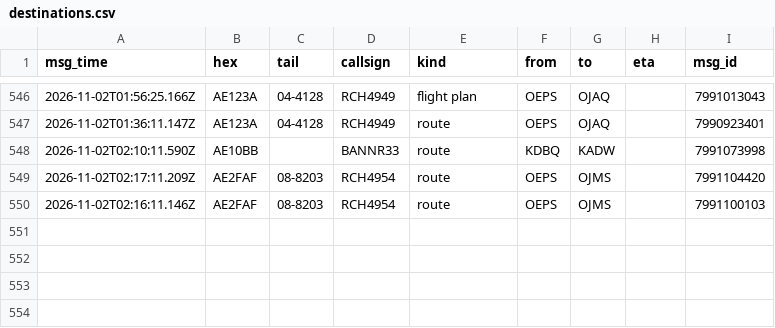
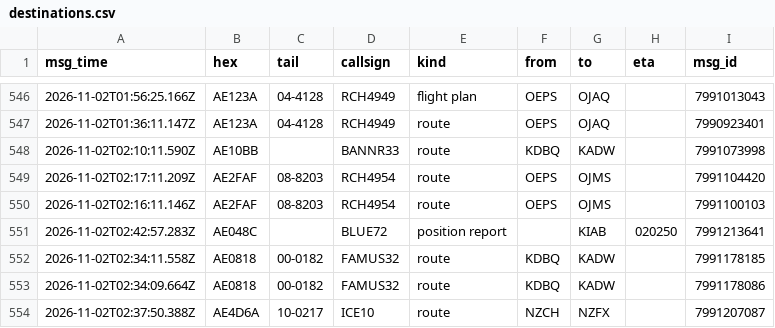
Before and after one commit to Rzalumen/gulf-routes-backtest, a CSV file: acars/destinations.csv, drawn as a sheet; only a part is shown, gaps mark what is left out; the diff names each change by its address in the sheet, - before the commit and + after, or states it on an @@ line.

Commit message:
ACARS archive 2026-11-02T03:04Z

```diff
--- a/acars/destinations.csv
+++ b/acars/destinations.csv
+row 551: 2026-11-02T02:42:57.283Z | AE048C |  | BLUE72 | position report |  | KIAB | 020250 | 7991213641
+row 552: 2026-11-02T02:34:11.558Z | AE0818 | 00-0182 | FAMUS32 | route | KDBQ | KADW |  | 7991178185
+row 553: 2026-11-02T02:34:09.664Z | AE0818 | 00-0182 | FAMUS32 | route | KDBQ | KADW |  | 7991178086
+row 554: 2026-11-02T02:37:50.388Z | AE4D6A | 10-0217 | ICE10 | route | NZCH | NZFX |  | 7991207087
```
Also changed, not shown: 3 other files.
